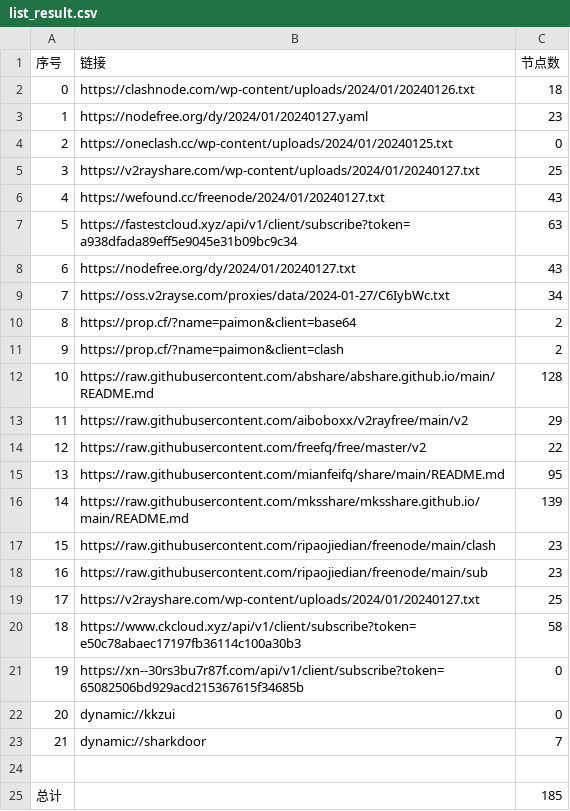
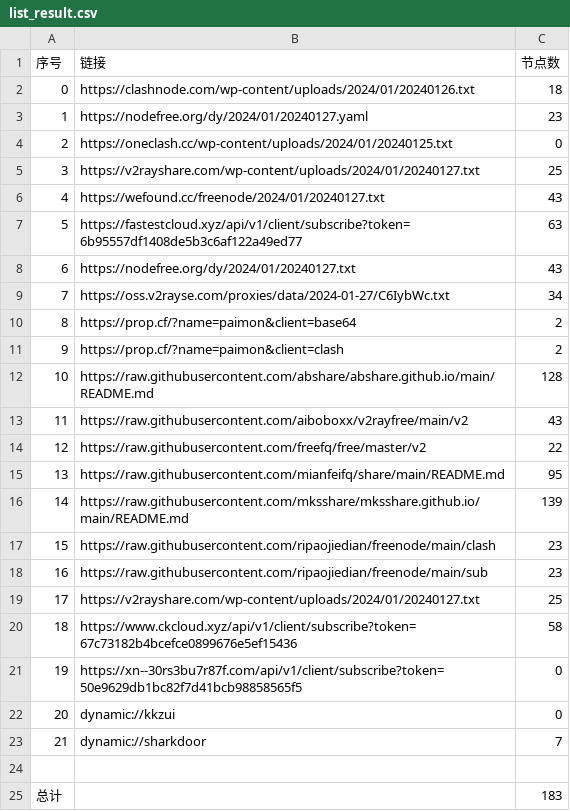
Before and after one commit to hdrafyy/NoMoreWalls, a CSV file: list_result.csv, drawn as a sheet.

```diff
--- a/list_result.csv
+++ b/list_result.csv
@@ -6,3 +6,3 @@
 4,https://wefound.cc/freenode/2024/01/20240127.txt,43
-5,https://fastestcloud.xyz/api/v1/client/subscribe?token=a938dfada89eff5e9045e31b09bc9c34,63
+5,https://fastestcloud.xyz/api/v1/client/subscribe?token=6b95557df1408de5b3c6af122a49ed77,63
 6,https://nodefree.org/dy/2024/01/20240127.txt,43
@@ -12,3 +12,3 @@
 10,https://raw.githubusercontent.com/abshare/abshare.github.io/main/README.md,128
-11,https://raw.githubusercontent.com/aiboboxx/v2rayfree/main/v2,29
+11,https://raw.githubusercontent.com/aiboboxx/v2rayfree/main/v2,43
 12,https://raw.githubusercontent.com/freefq/free/master/v2,22
@@ -19,4 +19,4 @@
 17,https://v2rayshare.com/wp-content/uploads/2024/01/20240127.txt,25
-18,https://www.ckcloud.xyz/api/v1/client/subscribe?token=e50c78abaec17197fb36114c100a30b3,58
-19,https://xn--30rs3bu7r87f.com/api/v1/client/subscribe?token=65082506bd929acd215367615f34685b,0
+18,https://www.ckcloud.xyz/api/v1/client/subscribe?token=67c73182b4bcefce0899676e5ef15436,58
+19,https://xn--30rs3bu7r87f.com/api/v1/client/subscribe?token=50e9629db1bc82f7d41bcb98858565f5,0
 20,dynamic://kkzui,0
@@ -24,2 +24,2 @@
 
-总计,,185
+总计,,183
```
Also changed, not shown: 11 other files.
